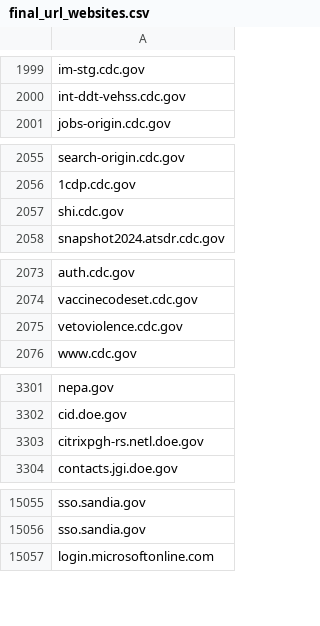
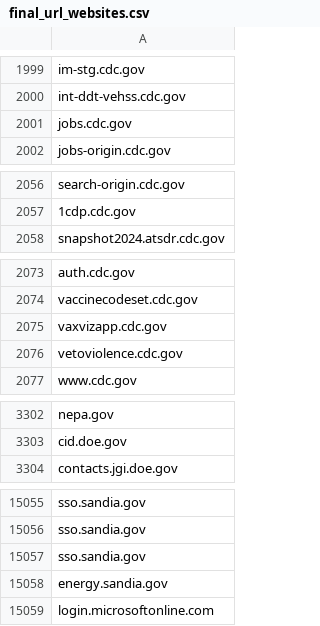
Before and after one commit to GSA/federal-website-index, a CSV file: data/source-lists/final_url_websites.csv, drawn as a sheet; only a part is shown, gaps mark what is left out; the diff covers the shown part only.

```diff
--- a/data/source-lists/final_url_websites.csv
+++ b/data/source-lists/final_url_websites.csv
@@ -2000,2 +2000,3 @@ im-stg.cdc.gov
 int-ddt-vehss.cdc.gov
+jobs.cdc.gov
 jobs-origin.cdc.gov
@@ -2056,3 +2057,2 @@ search-origin.cdc.gov
 1cdp.cdc.gov
-shi.cdc.gov
 snapshot2024.atsdr.cdc.gov
@@ -2074,2 +2074,3 @@ auth.cdc.gov
 vaccinecodeset.cdc.gov
+vaxvizapp.cdc.gov
 vetoviolence.cdc.gov
@@ -3302,3 +3303,2 @@ nepa.gov
 cid.doe.gov
-citrixpgh-rs.netl.doe.gov
 contacts.jgi.doe.gov
@@ -15056,2 +15056,4 @@ sso.sandia.gov
 sso.sandia.gov
+sso.sandia.gov
+energy.sandia.gov
 login.microsoftonline.com
```
Also changed, not shown: 6 added rows, 7 removed rows and 3 edited cells elsewhere in this file.
